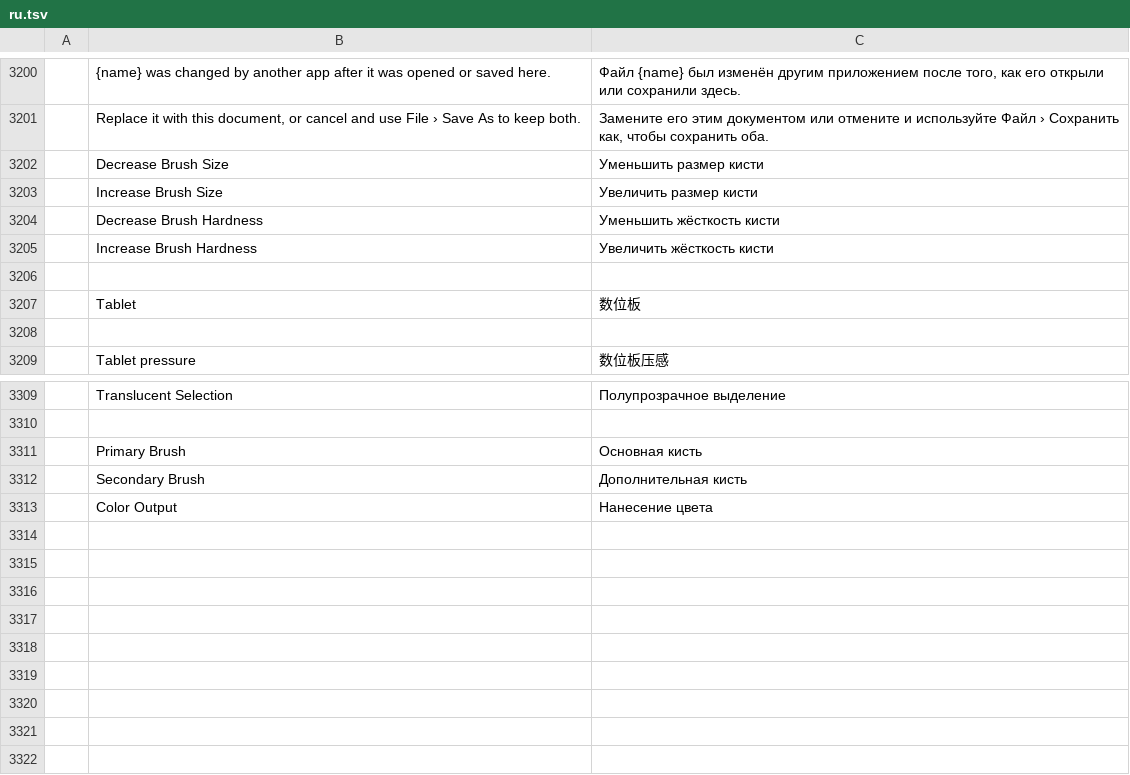
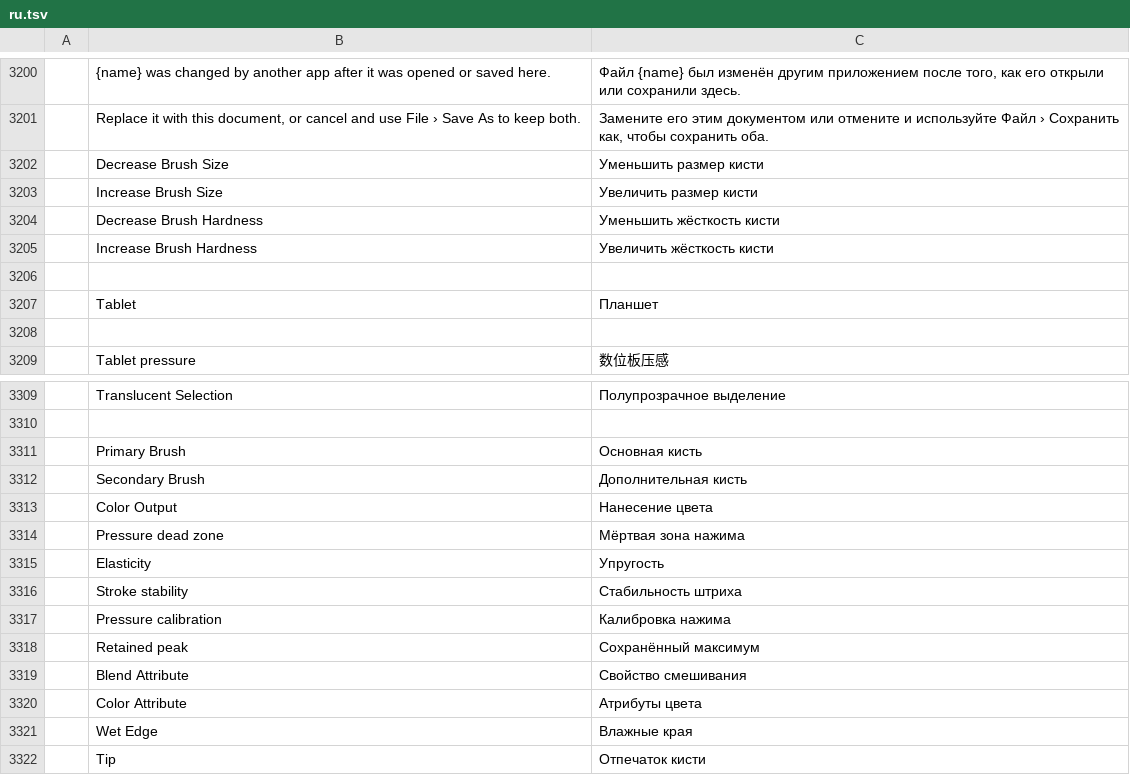
Before and after one commit to R19988088/S.photocraft, a TSV file: crates/ui-egui/src/i18n/ru.tsv, drawn as a sheet; only a part is shown, gaps mark what is left out; the diff names each change by its address in the sheet, - before the commit and + after, or states it on an @@ line.

```diff
--- a/crates/ui-egui/src/i18n/ru.tsv
+++ b/crates/ui-egui/src/i18n/ru.tsv
-C3207: 数位板
+C3207: Планшет
+row 3314:  | Pressure dead zone | Мёртвая зона нажима
+row 3315:  | Elasticity | Упругость
+row 3316:  | Stroke stability | Стабильность штриха
+row 3317:  | Pressure calibration | Калибровка нажима
+row 3318:  | Retained peak | Сохранённый максимум
+row 3319:  | Blend Attribute | Свойство смешивания
+row 3320:  | Color Attribute | Атрибуты цвета
+row 3321:  | Wet Edge | Влажные края
+row 3322:  | Tip | Отпечаток кисти
```
Also changed, not shown: crates/ui-egui/src/i18n/el.tsv, crates/ui-egui/src/i18n/es.tsv, 34 other files.
